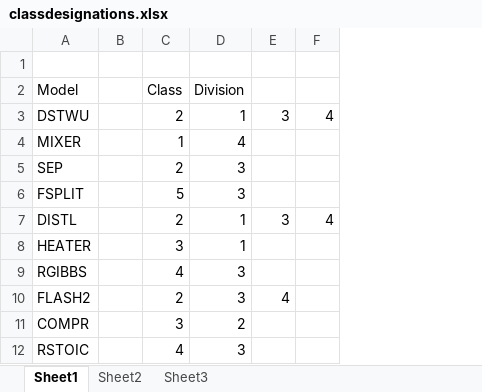
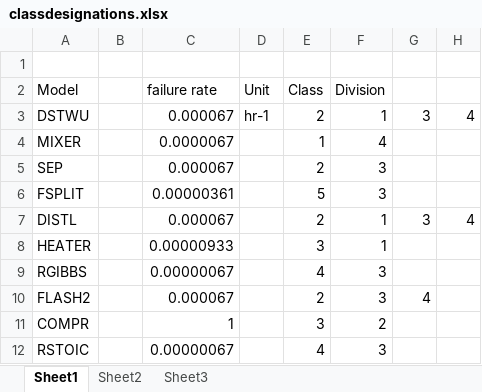
Before and after one commit to sidjai/iehs_index, an Excel workbook: GlobalVars/classdesignations.xlsx, sheet Sheet1, drawn as a sheet; values as stored, in another font and other column widths than the file's, no borders; the diff names each change by its address in the sheet, - before the commit and + after, or states it on an @@ line.

Commit message:
Integration of the integration of excel
changed the excel load and write of some of the functions
loadDesign
-changed the streams to just use one raw file
-designation now done outside of the loop throught the units
--used a lookup struct

xlsReadPretty
- option tags to do postprocessing functions
- fixed off by one error on the left col

EHSexe
- do all the write calls in one call with new writew function

Classdesignations.xlsx
- now has everything on the same sheet and with same row names

```diff
--- a/GlobalVars/classdesignations.xlsx (sheet Sheet1)
+++ b/GlobalVars/classdesignations.xlsx (sheet Sheet1)
+column C (failure rate), rows 3-12: 0.000067 | 0.0000067 | 0.000067 | 0.00000361 | 0.000067 | 0.00000933 | 0.00000067 | 0.000067 | 1 | 0.00000067
+column D (Unit), row 3: hr-1
```
Also changed, not shown: sheet Sheet2, 4 other files.
